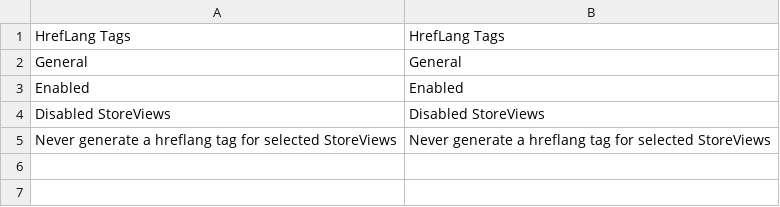
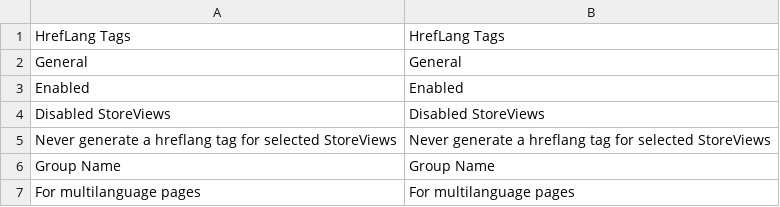
Before and after one commit to remiebeling/MageProfis_Hreflang, a CSV file: src/app/locale/en_US/MageProfis_HrefLang.csv, drawn as a sheet; the diff names each change by its address in the sheet, - before the commit and + after, or states it on an @@ line.

```diff
--- a/src/app/locale/en_US/MageProfis_HrefLang.csv
+++ b/src/app/locale/en_US/MageProfis_HrefLang.csv
+row 6: Group Name | Group Name
+row 7: For multilanguage pages | For multilanguage pages
```
Also changed, not shown: src/app/locale/de_DE/MageProfis_HrefLang.csv, 6 other files.
